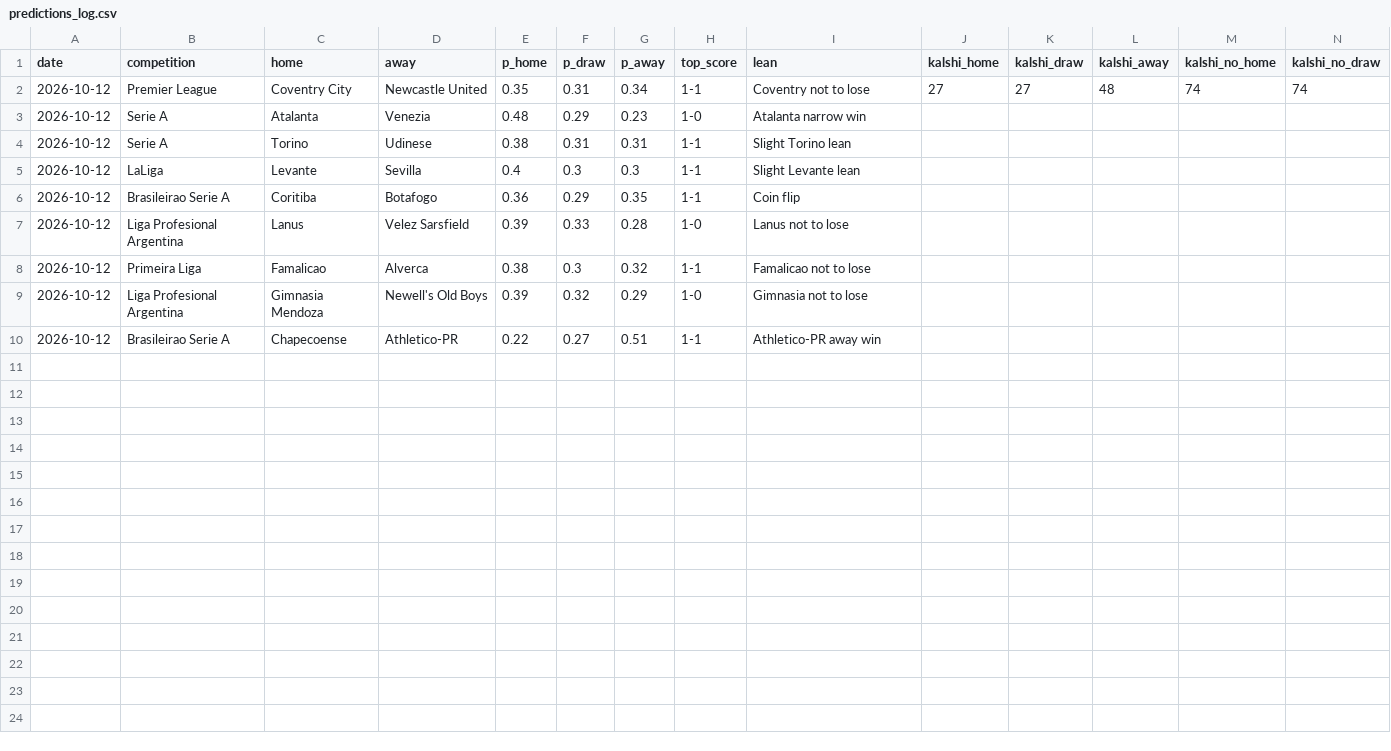
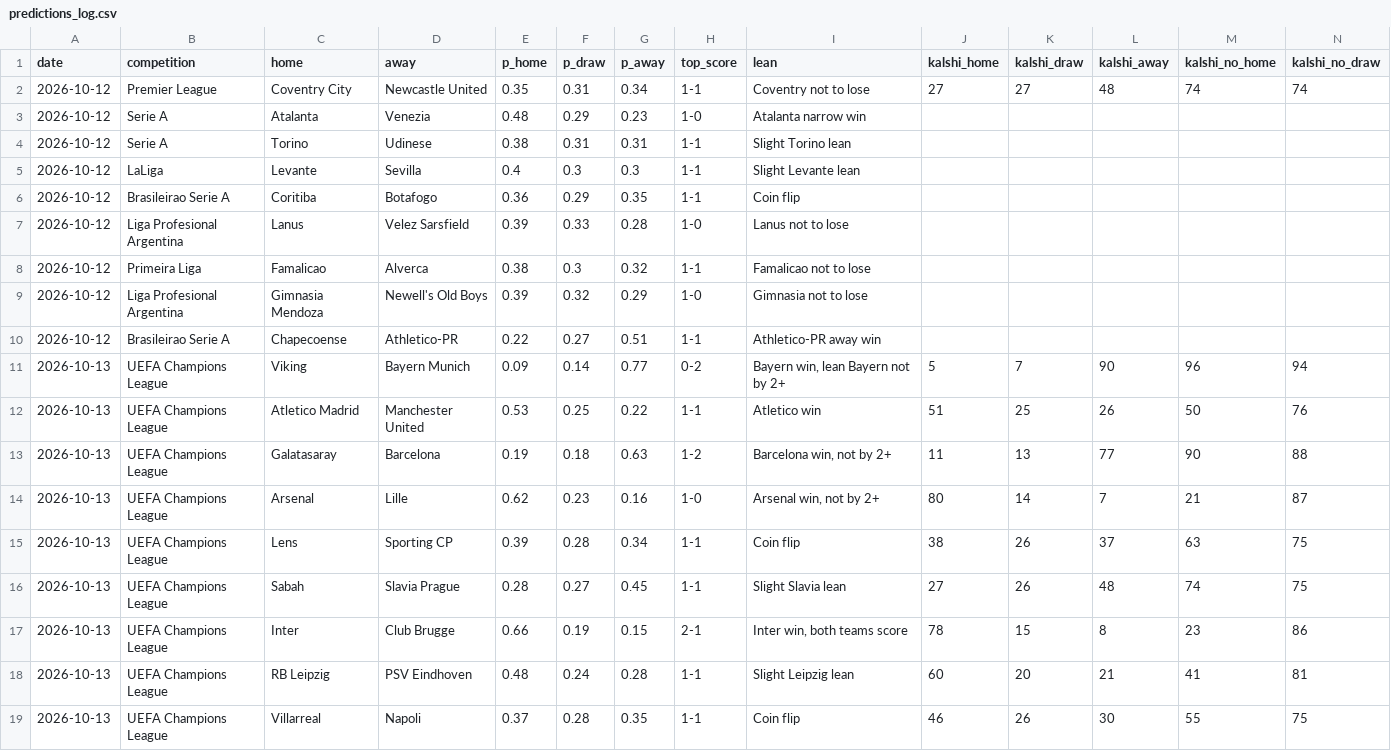
Before and after one commit to bobaoxu2001/Quantitative-Finance, a CSV file: football/predictions_log.csv, drawn as a sheet; only a part is shown; rows hold the shown columns only; the diff names each change by its address in the sheet, - before the commit and + after, or states it on an @@ line.

```diff
--- a/football/predictions_log.csv
+++ b/football/predictions_log.csv
+row 11: 2026-10-13 | UEFA Champions League | Viking | Bayern Munich | 0.09 | 0.14 | 0.77 | 0-2 | Bayern win, lean Bayern not by 2+ | 5 | 7 | 90 | 96 | 94
+row 12: 2026-10-13 | UEFA Champions League | Atletico Madrid | Manchester United | 0.53 | 0.25 | 0.22 | 1-1 | Atletico win | 51 | 25 | 26 | 50 | 76
+row 13: 2026-10-13 | UEFA Champions League | Galatasaray | Barcelona | 0.19 | 0.18 | 0.63 | 1-2 | Barcelona win, not by 2+ | 11 | 13 | 77 | 90 | 88
+row 14: 2026-10-13 | UEFA Champions League | Arsenal | Lille | 0.62 | 0.23 | 0.16 | 1-0 | Arsenal win, not by 2+ | 80 | 14 | 7 | 21 | 87
+row 15: 2026-10-13 | UEFA Champions League | Lens | Sporting CP | 0.39 | 0.28 | 0.34 | 1-1 | Coin flip | 38 | 26 | 37 | 63 | 75
+row 16: 2026-10-13 | UEFA Champions League | Sabah | Slavia Prague | 0.28 | 0.27 | 0.45 | 1-1 | Slight Slavia lean | 27 | 26 | 48 | 74 | 75
+row 17: 2026-10-13 | UEFA Champions League | Inter | Club Brugge | 0.66 | 0.19 | 0.15 | 2-1 | Inter win, both teams score | 78 | 15 | 8 | 23 | 86
+row 18: 2026-10-13 | UEFA Champions League | RB Leipzig | PSV Eindhoven | 0.48 | 0.24 | 0.28 | 1-1 | Slight Leipzig lean | 60 | 20 | 21 | 41 | 81
+row 19: 2026-10-13 | UEFA Champions League | Villarreal | Napoli | 0.37 | 0.28 | 0.35 | 1-1 | Coin flip | 46 | 26 | 30 | 55 | 75
```
Also changed, not shown: 3 other files.
